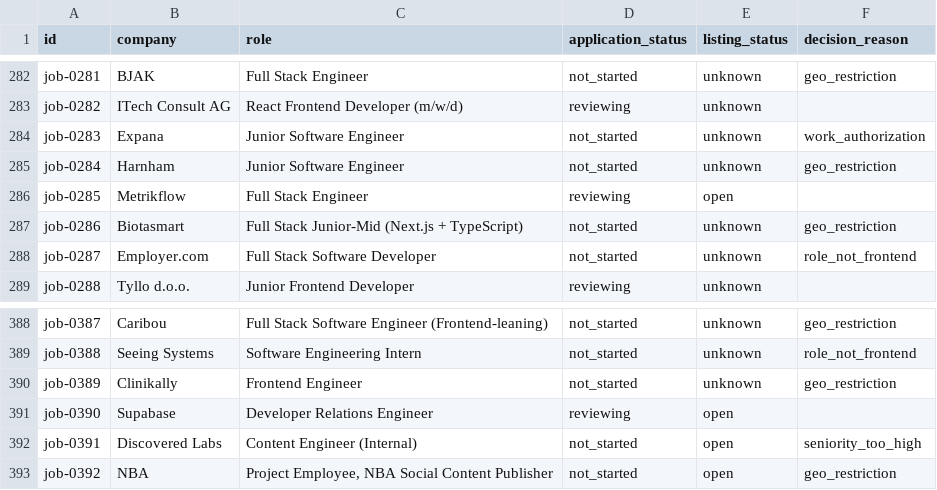
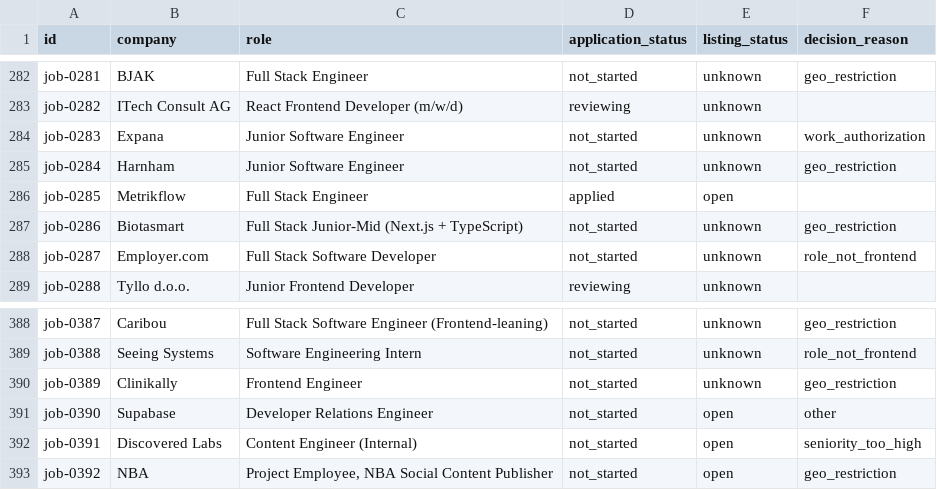
Before and after one commit to stupidkubik/job-searcher, a TSV file: data/index/known.tsv, drawn as a sheet; only a part is shown, gaps mark what is left out.

```diff
--- a/data/index/known.tsv
+++ b/data/index/known.tsv
@@ -285,3 +285,3 @@ job-0283	Expana	Junior Software Engineer	not_started	unknown	work_authorization
 job-0284	Harnham	Junior Software Engineer	not_started	unknown	geo_restriction
-job-0285	Metrikflow	Full Stack Engineer	reviewing	open	
+job-0285	Metrikflow	Full Stack Engineer	applied	open	
 job-0286	Biotasmart	Full Stack Junior-Mid (Next.js + TypeScript)	not_started	unknown	geo_restriction
@@ -390,3 +390,3 @@ job-0388	Seeing Systems	Software Engineering Intern	not_started	unknown	role_not
 job-0389	Clinikally	Frontend Engineer	not_started	unknown	geo_restriction
-job-0390	Supabase	Developer Relations Engineer	reviewing	open	
+job-0390	Supabase	Developer Relations Engineer	not_started	open	other
 job-0391	Discovered Labs	Content Engineer (Internal)	not_started	open	seniority_too_high
```
Also changed, not shown: data/index/active.csv, data/jobs.csv, 2 other files.
